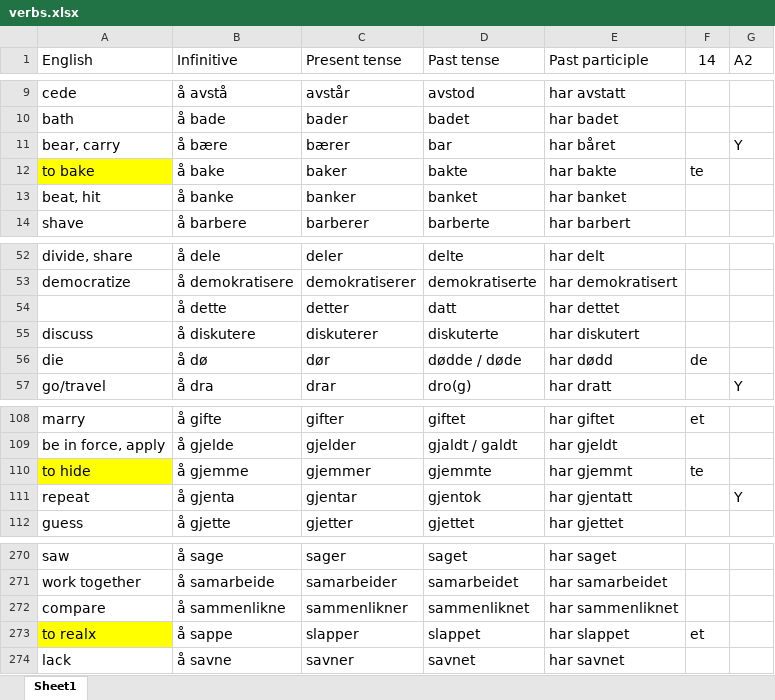
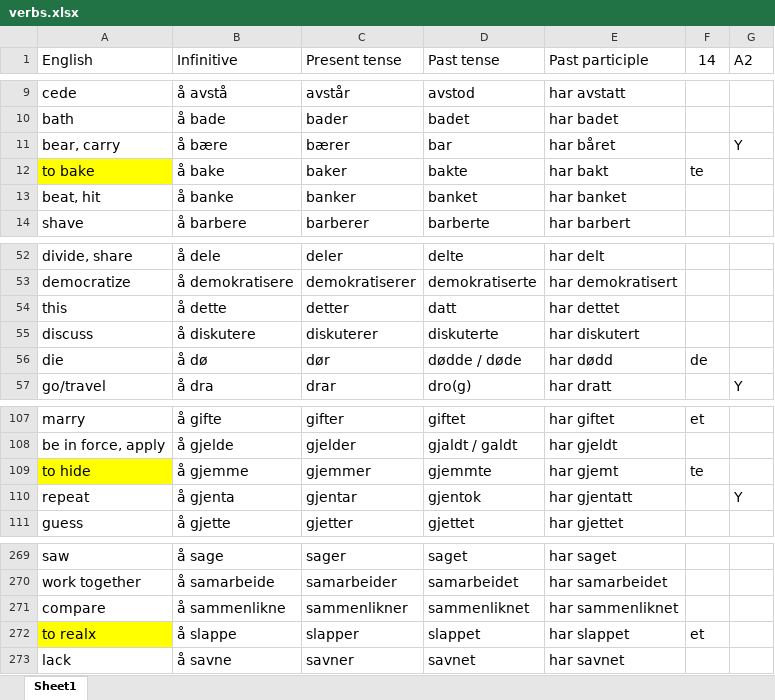
Before and after one commit to Amarilda/Norsk, an Excel workbook: verbs.xlsx, sheet Sheet1, drawn as a sheet; only a part is shown, gaps mark what is left out; values as stored, in another font and other column widths than the file's, no borders; conditional formats not drawn; addresses are those after the commit; the diff covers the shown part only; the diff names each change by its address in the sheet, - before the commit and + after, or states it on an @@ line.

```diff
--- a/verbs.xlsx (sheet Sheet1)
+++ b/verbs.xlsx (sheet Sheet1)
-E12 (Past participle): har bakte
+E12 (Past participle): har bakt
-A54 (English): (empty)
+A54 (English): this
-E109 (Past participle): har gjemmt
+E109 (Past participle): har gjemt
-B272 (Infinitive): å sappe
+B272 (Infinitive): å slappe
```
Also changed, not shown: 2 removed rows and 8 edited cells elsewhere in this sheet.
